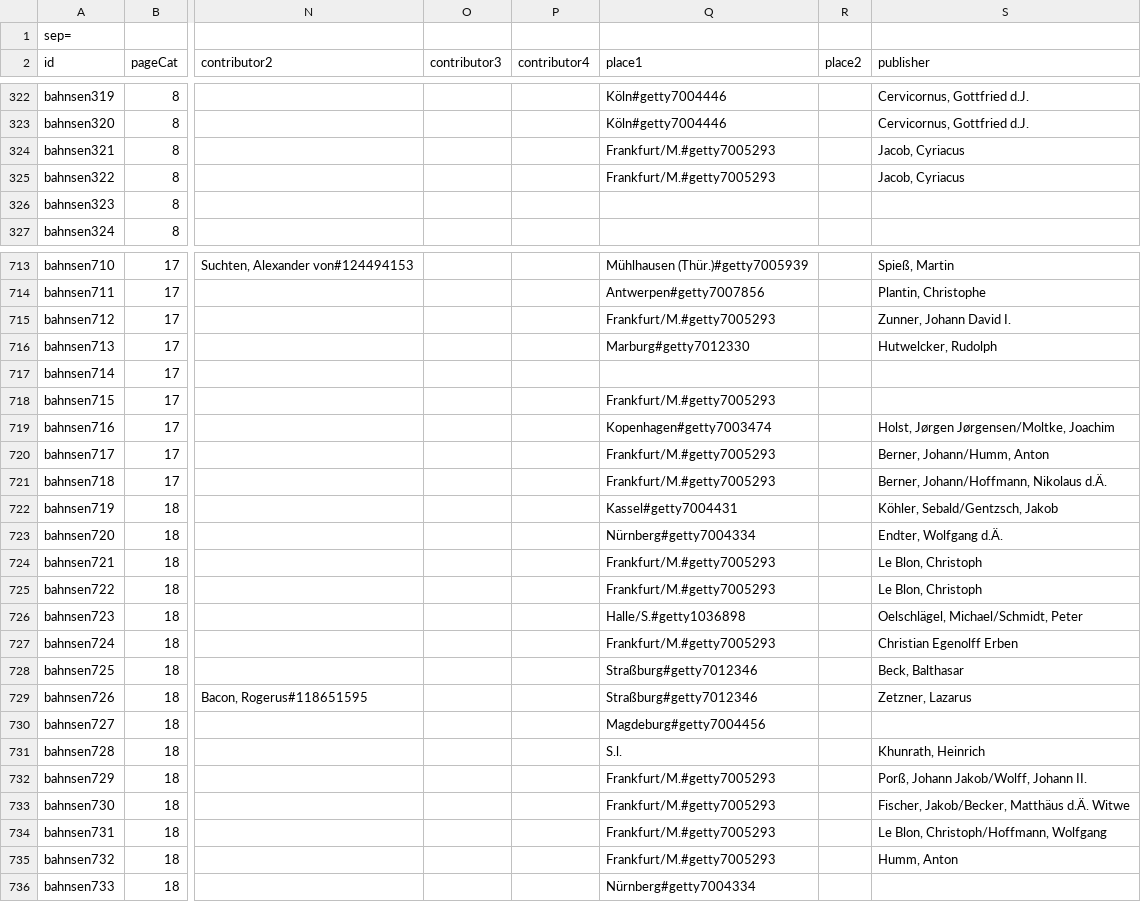
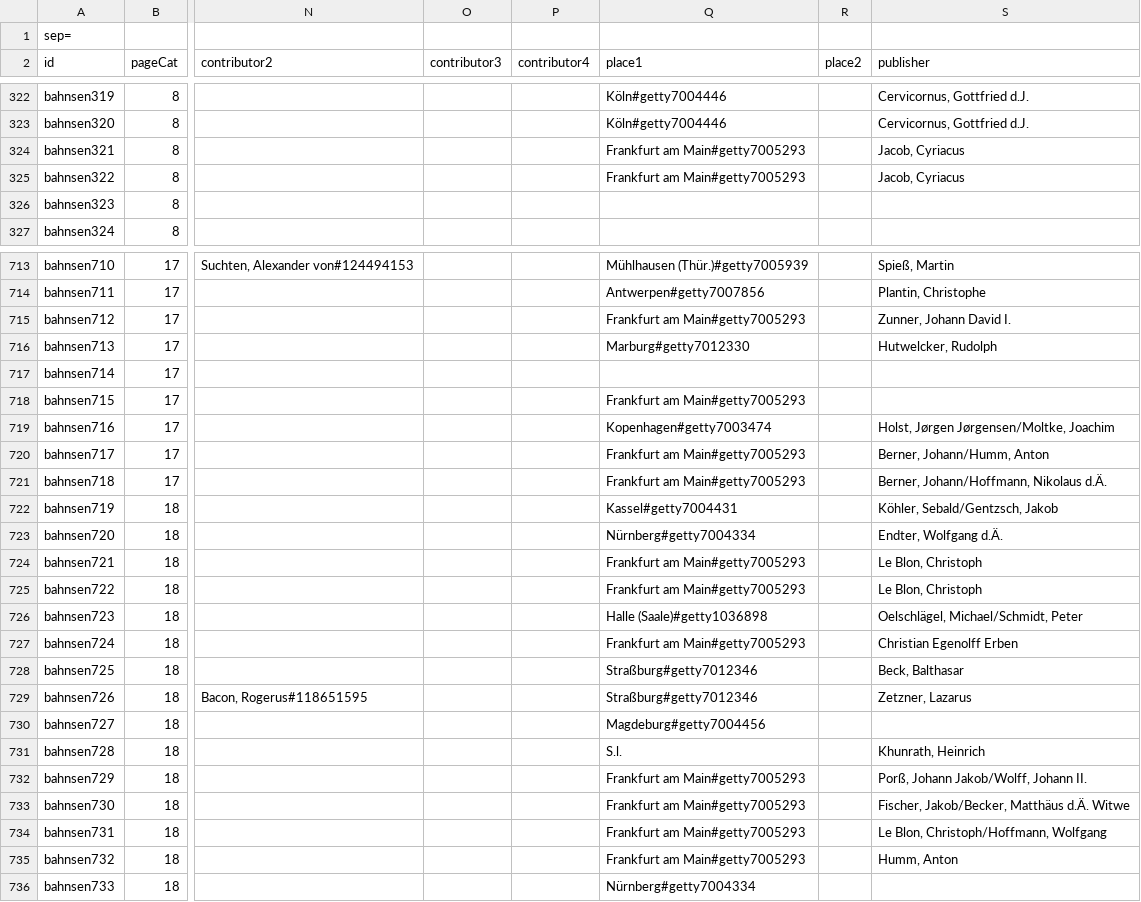
Before and after one commit to hbeyer/libreto-transform, a CSV file: projectFiles/bahnsen/bahnsen.csv, drawn as a sheet; only a part is shown, gaps mark what is left out; the diff covers the shown part only; the diff names each change by its address in the sheet, - before the commit and + after, or states it on an @@ line.

```diff
--- a/projectFiles/bahnsen/bahnsen.csv
+++ b/projectFiles/bahnsen/bahnsen.csv
-Q324:Q325 (place1): Frankfurt/M.#getty7005293
+Q324:Q325 (place1): Frankfurt am Main#getty7005293
-Q715 (place1): Frankfurt/M.#getty7005293
+Q715 (place1): Frankfurt am Main#getty7005293
-Q718 (place1): Frankfurt/M.#getty7005293
+Q718 (place1): Frankfurt am Main#getty7005293
-Q720:Q721 (place1): Frankfurt/M.#getty7005293
+Q720:Q721 (place1): Frankfurt am Main#getty7005293
-Q724:Q725 (place1): Frankfurt/M.#getty7005293
+Q724:Q725 (place1): Frankfurt am Main#getty7005293
-Q726 (place1): Halle/S.#getty1036898
+Q726 (place1): Halle (Saale)#getty1036898
-Q727 (place1): Frankfurt/M.#getty7005293
+Q727 (place1): Frankfurt am Main#getty7005293
-Q732:Q735 (place1): Frankfurt/M.#getty7005293
+Q732:Q735 (place1): Frankfurt am Main#getty7005293
```
Also changed, not shown: 118 edited cells elsewhere in this file, projectFiles/bahnsen/printingPlaces.csv, 33 other files.
